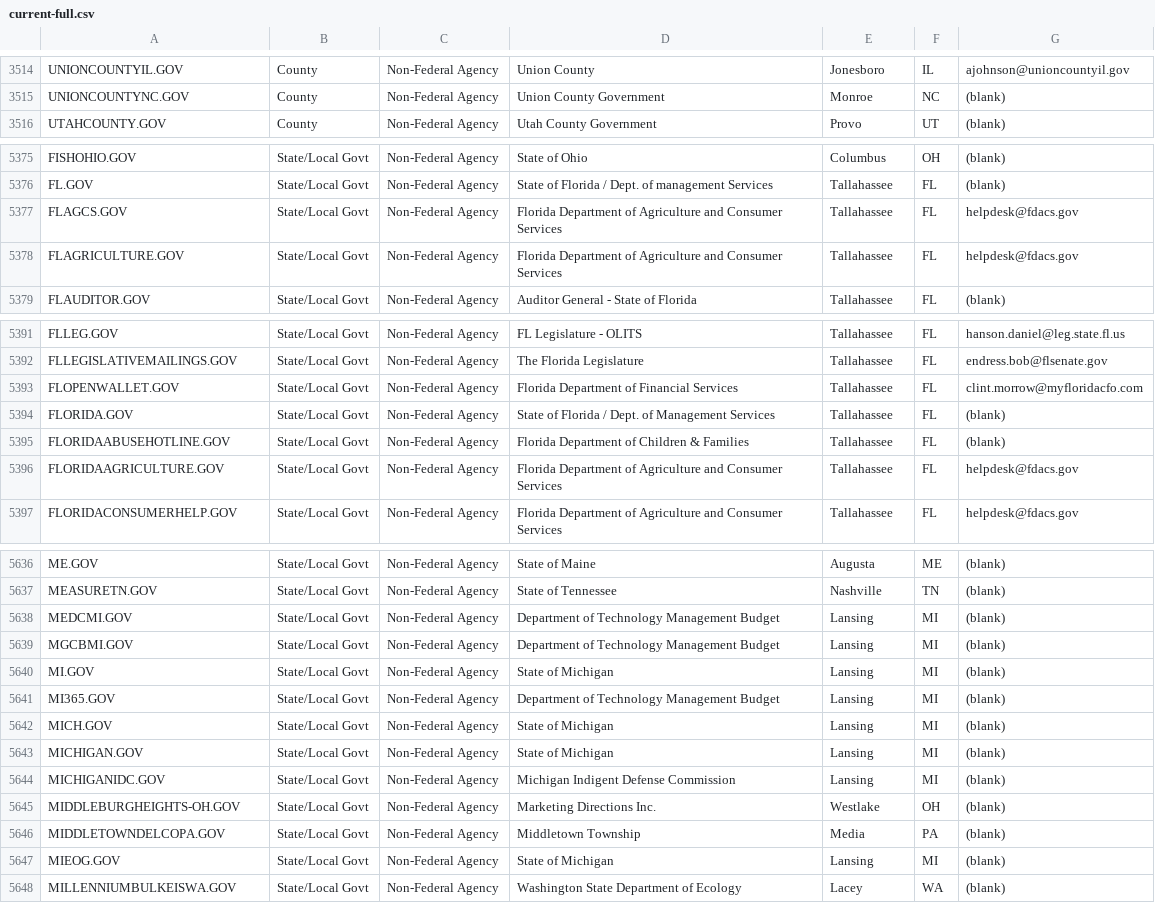
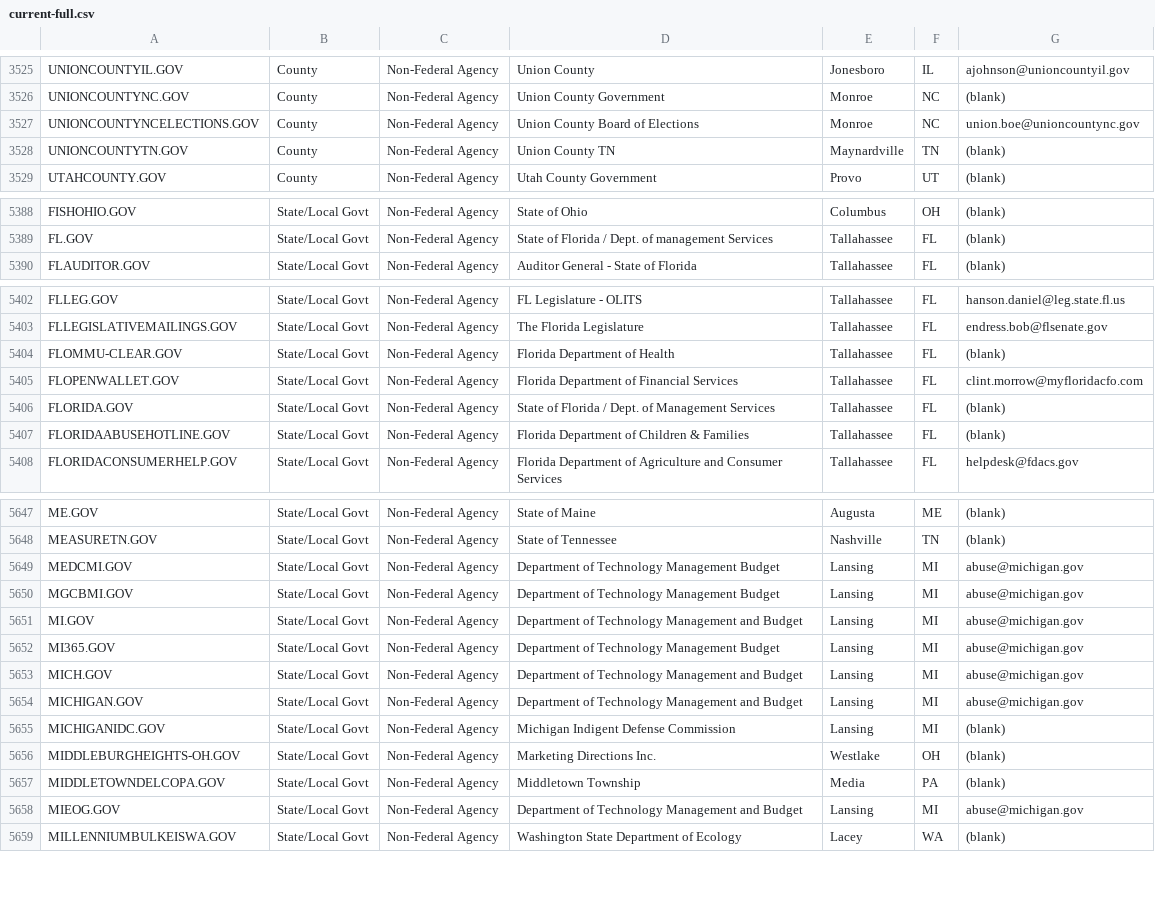
Before and after one commit to GSA/data, a CSV file: dotgov-domains/current-full.csv, drawn as a sheet; only a part is shown, gaps mark what is left out; the diff covers the shown part only.

```diff
--- a/dotgov-domains/current-full.csv
+++ b/dotgov-domains/current-full.csv
@@ -3515,2 +3526,4 @@ UNIONCOUNTYIL.GOV,County,Non-Federal Agency,Union County,Jonesboro,IL,ajohnson@u
 UNIONCOUNTYNC.GOV,County,Non-Federal Agency,Union County Government,Monroe,NC,(blank)
+UNIONCOUNTYNCELECTIONS.GOV,County,Non-Federal Agency,Union County Board of Elections,Monroe,NC,union.boe@unioncountync.gov
+UNIONCOUNTYTN.GOV,County,Non-Federal Agency,Union County TN,Maynardville,TN,(blank)
 UTAHCOUNTY.GOV,County,Non-Federal Agency,Utah County Government,Provo,UT,(blank)
@@ -5376,4 +5389,2 @@ FISHOHIO.GOV,State/Local Govt,Non-Federal Agency,State of Ohio,Columbus,OH,(blan
 FL.GOV,State/Local Govt,Non-Federal Agency,State of Florida / Dept. of management Services,Tallahassee,FL,(blank)
-FLAGCS.GOV,State/Local Govt,Non-Federal Agency,Florida Department of Agriculture and Consumer Services,Tallahassee,FL,helpdesk@fdacs.gov
-FLAGRICULTURE.GOV,State/Local Govt,Non-Federal Agency,Florida Department of Agriculture and Consumer Services,Tallahassee,FL,helpdesk@fdacs.gov
 FLAUDITOR.GOV,State/Local Govt,Non-Federal Agency,Auditor General - State of Florida,Tallahassee,FL,(blank)
@@ -5392,2 +5403,3 @@ FLLEG.GOV,State/Local Govt,Non-Federal Agency,FL Legislature - OLITS,Tallahassee
 FLLEGISLATIVEMAILINGS.GOV,State/Local Govt,Non-Federal Agency,The Florida Legislature,Tallahassee,FL,endress.bob@flsenate.gov
+FLOMMU-CLEAR.GOV,State/Local Govt,Non-Federal Agency,Florida Department of Health,Tallahassee,FL,(blank)
 FLOPENWALLET.GOV,State/Local Govt,Non-Federal Agency,Florida Department of Financial Services,Tallahassee,FL,clint.morrow@myfloridacfo.com
@@ -5395,3 +5407,2 @@ FLORIDA.GOV,State/Local Govt,Non-Federal Agency,State of Florida / Dept. of Mana
 FLORIDAABUSEHOTLINE.GOV,State/Local Govt,Non-Federal Agency,Florida Department of Children & Families,Tallahassee,FL,(blank)
-FLORIDAAGRICULTURE.GOV,State/Local Govt,Non-Federal Agency,Florida Department of Agriculture and Consumer Services,Tallahassee,FL,helpdesk@fdacs.gov
 FLORIDACONSUMERHELP.GOV,State/Local Govt,Non-Federal Agency,Florida Department of Agriculture and Consumer Services,Tallahassee,FL,helpdesk@fdacs.gov
@@ -5637,8 +5648,8 @@ ME.GOV,State/Local Govt,Non-Federal Agency,State of Maine,Augusta,ME,(blank)
 MEASURETN.GOV,State/Local Govt,Non-Federal Agency,State of Tennessee,Nashville,TN,(blank)
-MEDCMI.GOV,State/Local Govt,Non-Federal Agency,Department of Technology Management Budget,Lansing,MI,(blank)
-MGCBMI.GOV,State/Local Govt,Non-Federal Agency,Department of Technology Management Budget,Lansing,MI,(blank)
-MI.GOV,State/Local Govt,Non-Federal Agency,State of Michigan,Lansing,MI,(blank)
-MI365.GOV,State/Local Govt,Non-Federal Agency,Department of Technology Management Budget,Lansing,MI,(blank)
-MICH.GOV,State/Local Govt,Non-Federal Agency,State of Michigan,Lansing,MI,(blank)
-MICHIGAN.GOV,State/Local Govt,Non-Federal Agency,State of Michigan,Lansing,MI,(blank)
+MEDCMI.GOV,State/Local Govt,Non-Federal Agency,Department of Technology Management Budget,Lansing,MI,abuse@michigan.gov
+MGCBMI.GOV,State/Local Govt,Non-Federal Agency,Department of Technology Management Budget,Lansing,MI,abuse@michigan.gov
+MI.GOV,State/Local Govt,Non-Federal Agency,Department of Technology Management and Budget,Lansing,MI,abuse@michigan.gov
+MI365.GOV,State/Local Govt,Non-Federal Agency,Department of Technology Management Budget,Lansing,MI,abuse@michigan.gov
+MICH.GOV,State/Local Govt,Non-Federal Agency,Department of Technology Management and Budget,Lansing,MI,abuse@michigan.gov
+MICHIGAN.GOV,State/Local Govt,Non-Federal Agency,Department of Technology Management and Budget,Lansing,MI,abuse@michigan.gov
 MICHIGANIDC.GOV,State/Local Govt,Non-Federal Agency,Michigan Indigent Defense Commission,Lansing,MI,(blank)
@@ -5646,3 +5657,3 @@ MIDDLEBURGHEIGHTS-OH.GOV,State/Local Govt,Non-Federal Agency,Marketing Direction
 MIDDLETOWNDELCOPA.GOV,State/Local Govt,Non-Federal Agency,Middletown Township,Media,PA,(blank)
-MIEOG.GOV,State/Local Govt,Non-Federal Agency,State of Michigan,Lansing,MI,(blank)
+MIEOG.GOV,State/Local Govt,Non-Federal Agency,Department of Technology Management and Budget,Lansing,MI,abuse@michigan.gov
 MILLENNIUMBULKEISWA.GOV,State/Local Govt,Non-Federal Agency,Washington State Department of Ecology,Lacey,WA,(blank)
```
Also changed, not shown: 12 added rows, 1 removed row and 32 edited cells elsewhere in this file, dotgov-domains/current-federal.csv.
